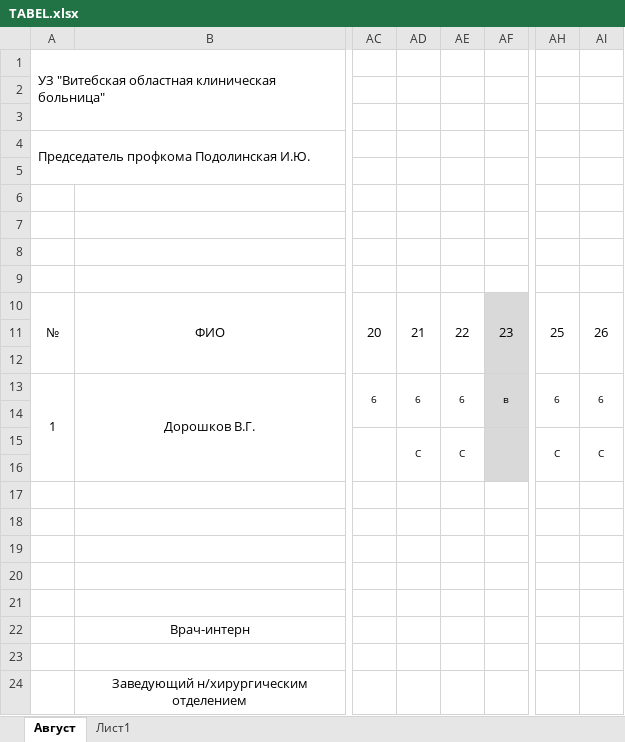
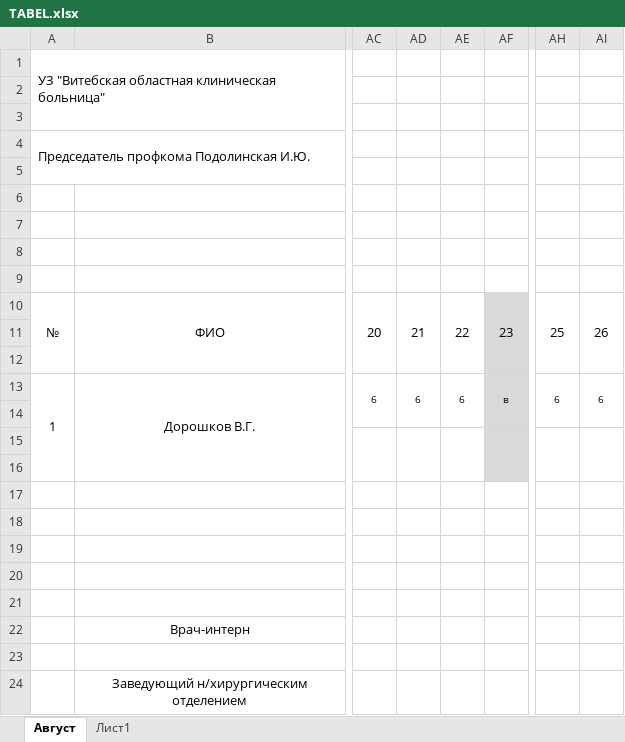
Before and after one commit to Valera007700/work_place, an Excel workbook: TABEL.xlsx, sheet Август, drawn as a sheet; only a part is shown, gaps mark what is left out; values as stored, in another font and other column widths than the file's, no borders; the diff names each change by its address in the sheet, - before the commit and + after, or states it on an @@ line.

```diff
--- a/TABEL.xlsx (sheet Август)
+++ b/TABEL.xlsx (sheet Август)
-AD15: C
+AD15: (empty)
-AE15: C
+AE15: (empty)
-AH15: C
+AH15: (empty)
-AI15: C
+AI15: (empty)
```
